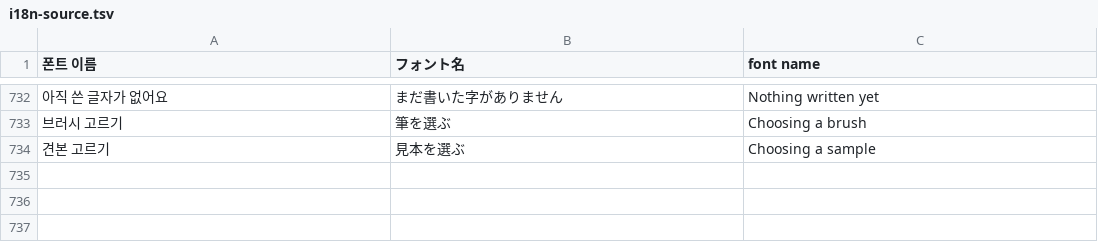
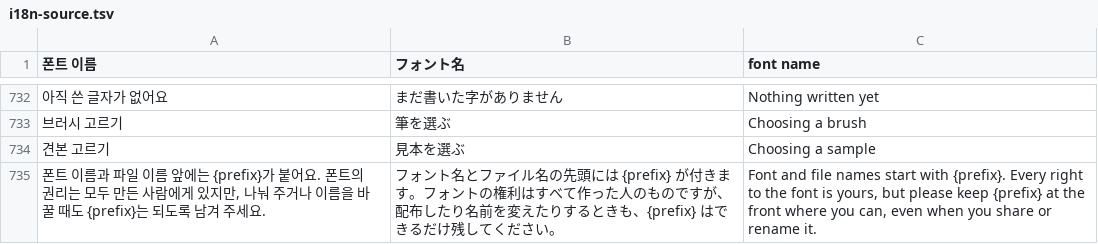
Before and after one commit to Osense/SenseGlyph, a TSV file: data/i18n-source.tsv, drawn as a sheet; only a part is shown, gaps mark what is left out; the diff names each change by its address in the sheet, - before the commit and + after, or states it on an @@ line.

```diff
--- a/data/i18n-source.tsv
+++ b/data/i18n-source.tsv
+row 735: 폰트 이름과 파일 이름 앞에는 {prefix}가 붙어요. 폰트의 권리는 모두 만든 사람에게 있지만, 나눠 주거나 이름을 바꿀 때도 {prefix}는 되도록 남겨 주세요. | フォント名とファイル名の先頭には {prefix} が付きます。フォントの権利はすべて作った人のものですが、配布したり名前を変えたりするときも、{prefix} はできるだけ残してください。 | Font and file names start with {prefix}. Every right to the font is yours, but please keep {prefix} at the front where you can, even when you share or rename it.
```
Also changed, not shown: 14 other files.
